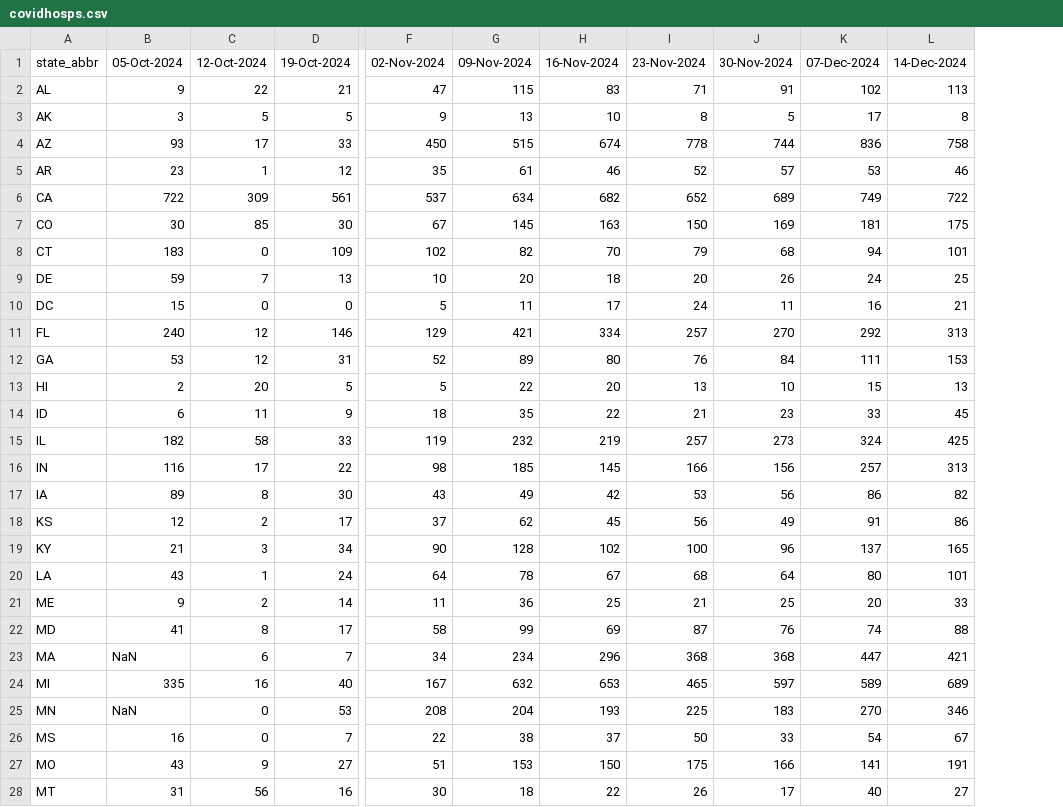
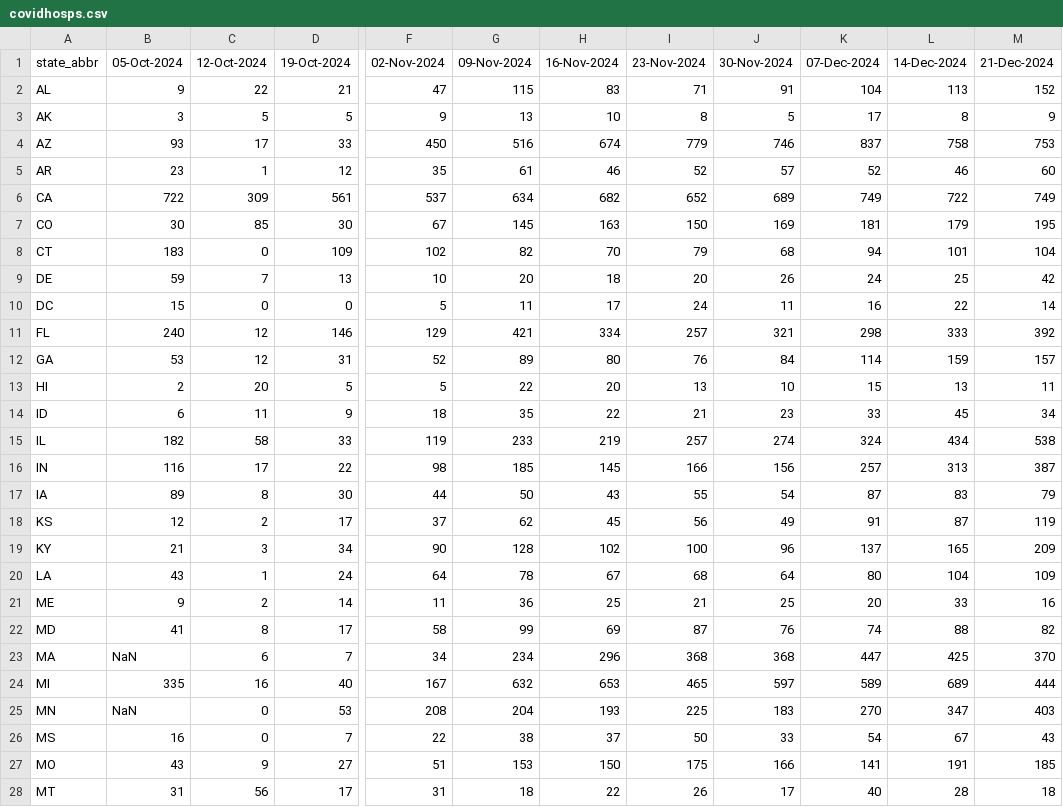
Before and after one commit to tkcy/projections2023_2024, a CSV file: modelinput/covidhosps.csv, drawn as a sheet; only a part is shown, gaps mark what is left out; the diff covers the shown part only; the diff names each change by its address in the sheet, - before the commit and + after, or states it on an @@ line.

```diff
--- a/modelinput/covidhosps.csv
+++ b/modelinput/covidhosps.csv
+column M (21-Dec-2024), rows 2-28: 152 | 9 | 753 | 60 | 749 | 195 | 104 | 42 | 14 | 392 | 157 | 11 | 34 | 538 | 387 | 79 | 119 | 209 | 109 | 16 | 82 | 370 | 444 | 403 | 43 | 185 | 18
-K2 (07-Dec-2024): 102
+K2 (07-Dec-2024): 104
-G4 (09-Nov-2024): 515
+G4 (09-Nov-2024): 516
-I4 (23-Nov-2024): 778
+I4 (23-Nov-2024): 779
-J4 (30-Nov-2024): 744
+J4 (30-Nov-2024): 746
-K4 (07-Dec-2024): 836
+K4 (07-Dec-2024): 837
-K5 (07-Dec-2024): 53
+K5 (07-Dec-2024): 52
-L7 (14-Dec-2024): 175
+L7 (14-Dec-2024): 179
-L10 (14-Dec-2024): 21
+L10 (14-Dec-2024): 22
-J11 (30-Nov-2024): 270
+J11 (30-Nov-2024): 321
-K11 (07-Dec-2024): 292
+K11 (07-Dec-2024): 298
-L11 (14-Dec-2024): 313
+L11 (14-Dec-2024): 333
-K12 (07-Dec-2024): 111
+K12 (07-Dec-2024): 114
-L12 (14-Dec-2024): 153
+L12 (14-Dec-2024): 159
-G15 (09-Nov-2024): 232
+G15 (09-Nov-2024): 233
-J15 (30-Nov-2024): 273
+J15 (30-Nov-2024): 274
-L15 (14-Dec-2024): 425
+L15 (14-Dec-2024): 434
-F17 (02-Nov-2024): 43
+F17 (02-Nov-2024): 44
-G17 (09-Nov-2024): 49
+G17 (09-Nov-2024): 50
-H17 (16-Nov-2024): 42
+H17 (16-Nov-2024): 43
-I17 (23-Nov-2024): 53
+I17 (23-Nov-2024): 55
-J17 (30-Nov-2024): 56
+J17 (30-Nov-2024): 54
-K17 (07-Dec-2024): 86
+K17 (07-Dec-2024): 87
-L17 (14-Dec-2024): 82
+L17 (14-Dec-2024): 83
-L18 (14-Dec-2024): 86
+L18 (14-Dec-2024): 87
-L20 (14-Dec-2024): 101
+L20 (14-Dec-2024): 104
-L23 (14-Dec-2024): 421
+L23 (14-Dec-2024): 425
-L25 (14-Dec-2024): 346
+L25 (14-Dec-2024): 347
-D28 (19-Oct-2024): 16
+D28 (19-Oct-2024): 17
-F28 (02-Nov-2024): 30
+F28 (02-Nov-2024): 31
-L28 (14-Dec-2024): 27
+L28 (14-Dec-2024): 28
```
Also changed, not shown: 39 edited cells elsewhere in this file, modelinput/fluhosps.csv, modelinput/rsvhosps.csv, 4 other files.
